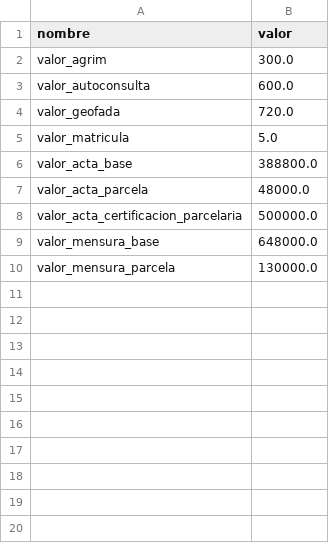
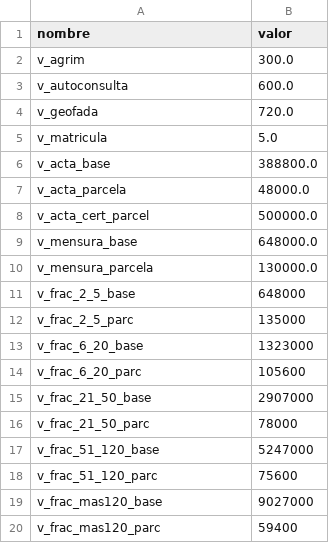
Before and after one commit to Matidebarbora/cpam, a CSV file: valores.csv, drawn as a sheet.

Commit message:
implementación de mensura con fraccionamiento

```diff
--- a/valores.csv
+++ b/valores.csv
@@ -1,10 +1,20 @@
 nombre,valor
-valor_agrim,300.0
-valor_autoconsulta,600.0
-valor_geofada,720.0
-valor_matricula,5.0
-valor_acta_base,388800.0
-valor_acta_parcela,48000.0
-valor_acta_certificacion_parcelaria,500000.0
-valor_mensura_base,648000.0
-valor_mensura_parcela,130000.0
+v_agrim,300.0
+v_autoconsulta,600.0
+v_geofada,720.0
+v_matricula,5.0
+v_acta_base,388800.0
+v_acta_parcela,48000.0
+v_acta_cert_parcel,500000.0
+v_mensura_base,648000.0
+v_mensura_parcela,130000.0
+v_frac_2_5_base,648000
+v_frac_2_5_parc,135000
+v_frac_6_20_base,1323000
+v_frac_6_20_parc,105600
+v_frac_21_50_base,2907000
+v_frac_21_50_parc,78000
+v_frac_51_120_base,5247000
+v_frac_51_120_parc,75600
+v_frac_mas120_base,9027000
+v_frac_mas120_parc,59400
```
Also changed, not shown: 3 other files.
